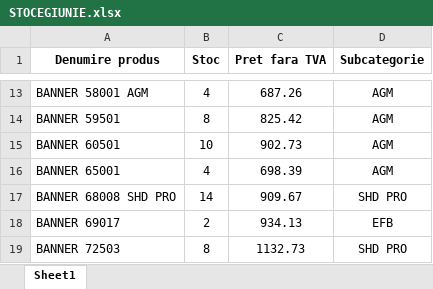
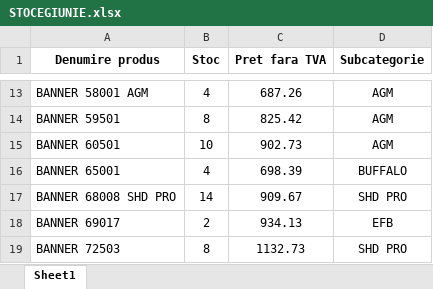
Before and after one commit to ab12slk-sys/dmautoravenol, an Excel workbook: STOCEGIUNIE.xlsx, sheet Sheet1, drawn as a sheet; only a part is shown, gaps mark what is left out; values as stored, in another font and other column widths than the file's, no borders; the diff names each change by its address in the sheet, - before the commit and + after, or states it on an @@ line.

Commit message:
Add files via upload

```diff
--- a/STOCEGIUNIE.xlsx (sheet Sheet1)
+++ b/STOCEGIUNIE.xlsx (sheet Sheet1)
-D16 (Subcategorie): AGM
+D16 (Subcategorie): BUFFALO
```
